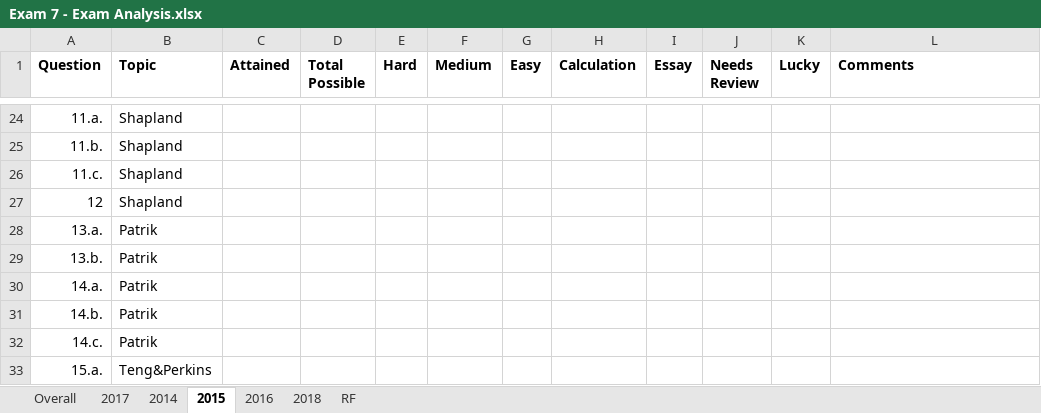
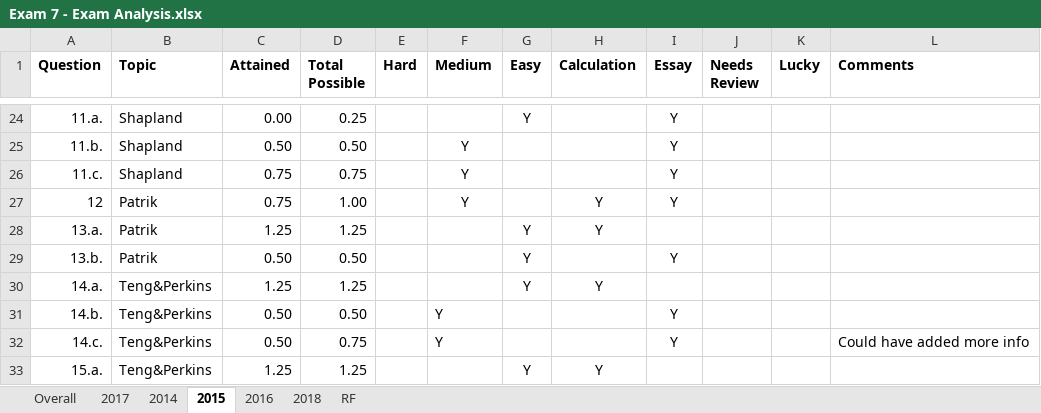
Before and after one commit to duneguy/Exam-Analysis, an Excel workbook: Data/Exam 7 - Exam Analysis.xlsx, sheet 2015, drawn as a sheet; only a part is shown, gaps mark what is left out; values as stored, in another font and other column widths than the file's, no borders; the diff covers the shown part only; the diff names each change by its address in the sheet, - before the commit and + after, or states it on an @@ line.

```diff
--- a/Data/Exam 7 - Exam Analysis.xlsx (sheet 2015)
+++ b/Data/Exam 7 - Exam Analysis.xlsx (sheet 2015)
-C24 (Attained): (empty)
+C24 (Attained): 0.00
-D24 (Total Possible): (empty)
+D24 (Total Possible): 0.25
-G24 (Easy): (empty)
+G24 (Easy): Y
-I24:I27 (Essay): (empty)
+I24:I27 (Essay): Y
-C25 (Attained): (empty)
+C25 (Attained): 0.50
-D25 (Total Possible): (empty)
+D25 (Total Possible): 0.50
-F25:F27 (Medium): (empty)
+F25:F27 (Medium): Y
-C26:C27 (Attained): (empty)
+C26:C27 (Attained): 0.75
-D26 (Total Possible): (empty)
+D26 (Total Possible): 0.75
-B27 (Topic): Shapland
+B27 (Topic): Patrik
-D27 (Total Possible): (empty)
+D27 (Total Possible): 1.00
-H27:H28 (Calculation): (empty)
+H27:H28 (Calculation): Y
-C28 (Attained): (empty)
+C28 (Attained): 1.25
-D28 (Total Possible): (empty)
+D28 (Total Possible): 1.25
-G28:G30 (Easy): (empty)
+G28:G30 (Easy): Y
-C29 (Attained): (empty)
+C29 (Attained): 0.50
-D29 (Total Possible): (empty)
+D29 (Total Possible): 0.50
-I29 (Essay): (empty)
+I29 (Essay): Y
-B30:B32 (Topic): Patrik
+B30:B32 (Topic): Teng&Perkins
-C30 (Attained): (empty)
+C30 (Attained): 1.25
-D30 (Total Possible): (empty)
+D30 (Total Possible): 1.25
-H30 (Calculation): (empty)
+H30 (Calculation): Y
-C31:C32 (Attained): (empty)
+C31:C32 (Attained): 0.50
-D31 (Total Possible): (empty)
+D31 (Total Possible): 0.50
-F31:F32 (Medium): (empty)
+F31:F32 (Medium): Y
-I31:I32 (Essay): (empty)
+I31:I32 (Essay): Y
-D32 (Total Possible): (empty)
+D32 (Total Possible): 0.75
-L32 (Comments): (empty)
+L32 (Comments): Could have added more info
-C33 (Attained): (empty)
+C33 (Attained): 1.25
-D33 (Total Possible): (empty)
+D33 (Total Possible): 1.25
-G33 (Easy): (empty)
+G33 (Easy): Y
-H33 (Calculation): (empty)
+H33 (Calculation): Y
```
Also changed, not shown: 9 added rows, 13 removed rows and 127 edited cells elsewhere in this sheet, sheet 2016, sheet 2018, sheet Overall, 1 other file.
